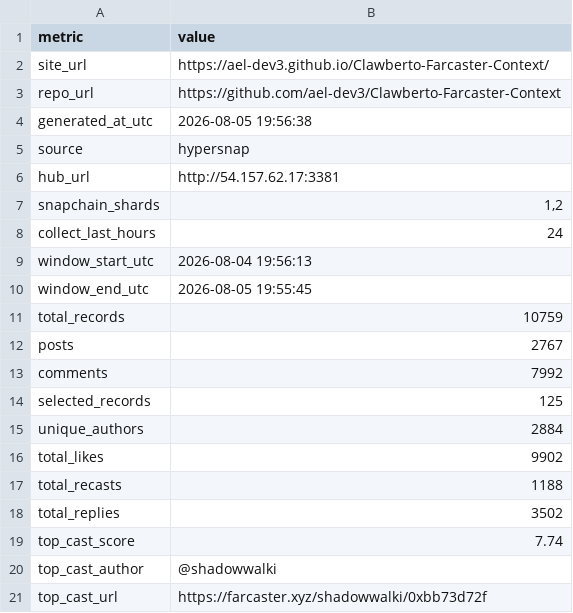
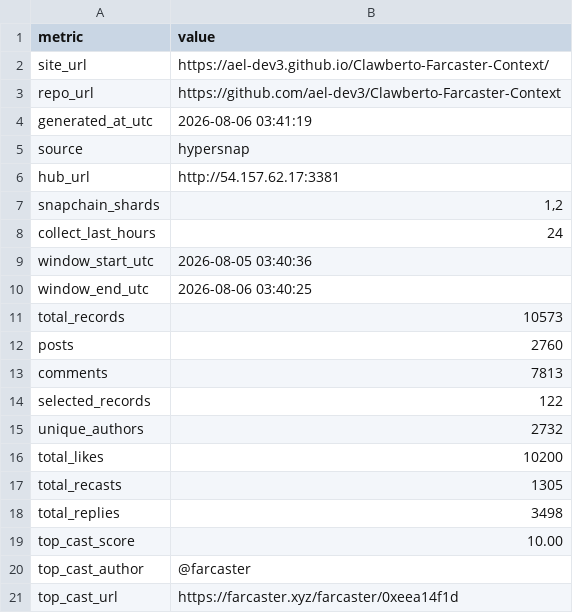
Before and after one commit to ael-dev3/Clawberto-Farcaster-Context, a CSV file: public/generated/summary_metrics.csv, drawn as a sheet.

```diff
--- a/public/generated/summary_metrics.csv
+++ b/public/generated/summary_metrics.csv
@@ -3,3 +3,3 @@ site_url,https://ael-dev3.github.io/Clawberto-Farcaster-Context/
 repo_url,https://github.com/ael-dev3/Clawberto-Farcaster-Context
-generated_at_utc,2026-08-05 19:56:38
+generated_at_utc,2026-08-06 03:41:19
 source,hypersnap
@@ -8,14 +8,14 @@ snapchain_shards,"1,2"
 collect_last_hours,24
-window_start_utc,2026-08-04 19:56:13
-window_end_utc,2026-08-05 19:55:45
-total_records,10759
-posts,2767
-comments,7992
-selected_records,125
-unique_authors,2884
-total_likes,9902
-total_recasts,1188
-total_replies,3502
-top_cast_score,7.74
-top_cast_author,@shadowwalki
-top_cast_url,https://farcaster.xyz/shadowwalki/0xbb73d72f
+window_start_utc,2026-08-05 03:40:36
+window_end_utc,2026-08-06 03:40:25
+total_records,10573
+posts,2760
+comments,7813
+selected_records,122
+unique_authors,2732
+total_likes,10200
+total_recasts,1305
+total_replies,3498
+top_cast_score,10.00
+top_cast_author,@farcaster
+top_cast_url,https://farcaster.xyz/farcaster/0xeea14f1d
```
Also changed, not shown: generated/manifest.csv, generated/posts.csv, 20 other files.
